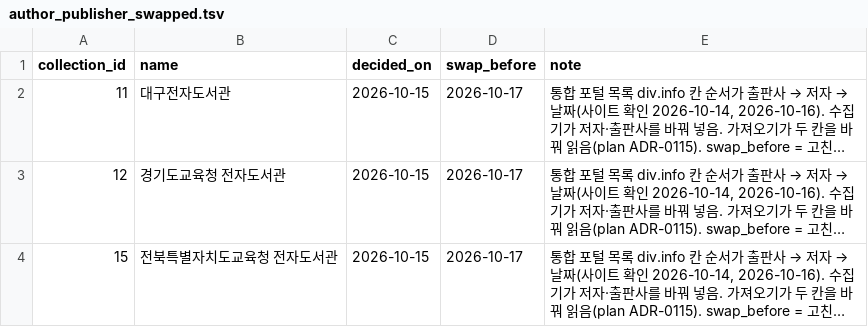
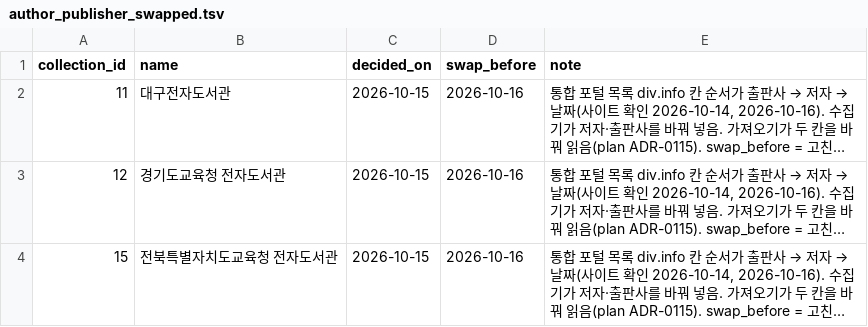
Before and after one commit to hodu-sketch/chaekcheck-dev, a TSV file: scripts/library/rules/author_publisher_swapped.tsv, drawn as a sheet; long unchanged cells end in …; the diff names each change by its address in the sheet, - before the commit and + after, or states it on an @@ line.

```diff
--- a/scripts/library/rules/author_publisher_swapped.tsv
+++ b/scripts/library/rules/author_publisher_swapped.tsv
-D2:D4 (swap_before): 2026-10-17
+D2:D4 (swap_before): 2026-10-16
```
